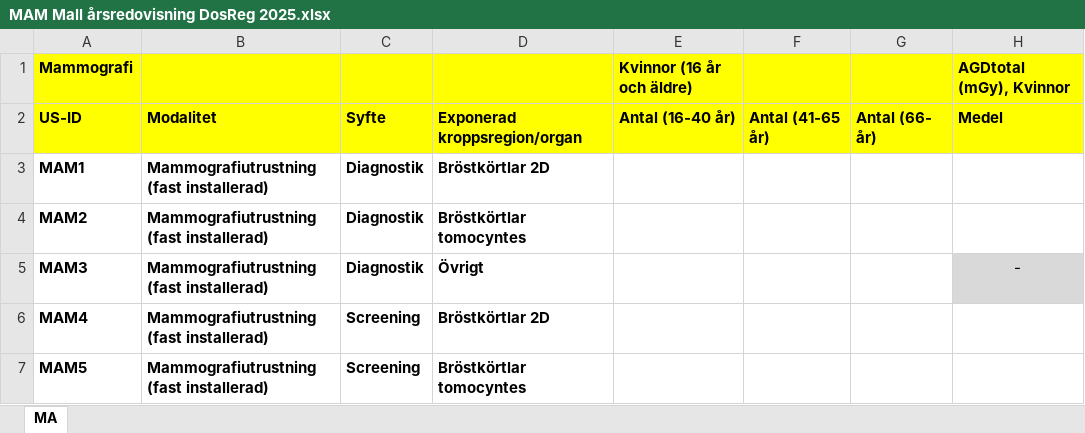
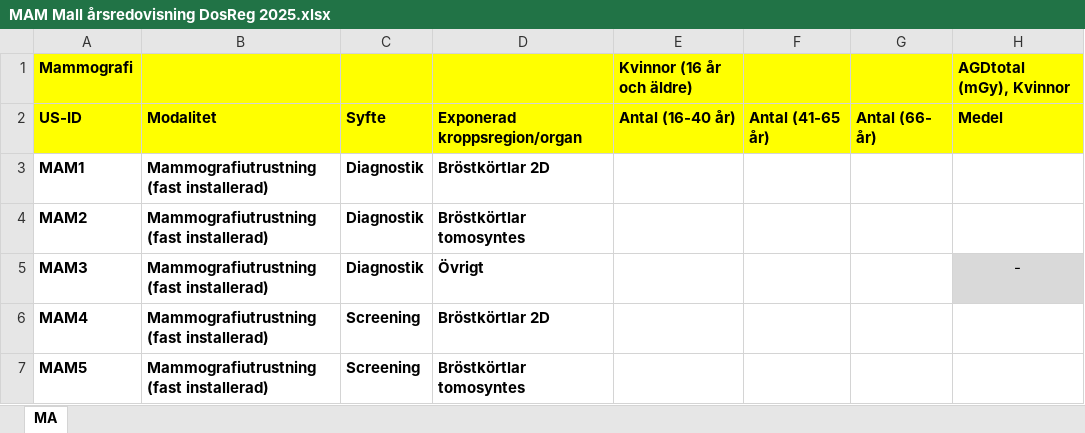
Before and after one commit to rvbCMTS/rvbrtg, an Excel workbook: Rapportering/Arsstatistik/ReportTemplates/MAM Mall årsredovisning DosReg 2025.xlsx, sheet MA, drawn as a sheet; only a part is shown; values as stored, in another font and other column widths than the file's, no borders; the diff names each change by its address in the sheet, - before the commit and + after, or states it on an @@ line.

Commit message:
Fix typo in SSMs MG template where it said tomocyntes instead of tomosyntes

```diff
--- a/Rapportering/Arsstatistik/ReportTemplates/MAM Mall årsredovisning DosReg 2025.xlsx (sheet MA)
+++ b/Rapportering/Arsstatistik/ReportTemplates/MAM Mall årsredovisning DosReg 2025.xlsx (sheet MA)
-D4: Bröstkörtlar tomocyntes
+D4: Bröstkörtlar tomosyntes
-D7: Bröstkörtlar tomocyntes
+D7: Bröstkörtlar tomosyntes
```
